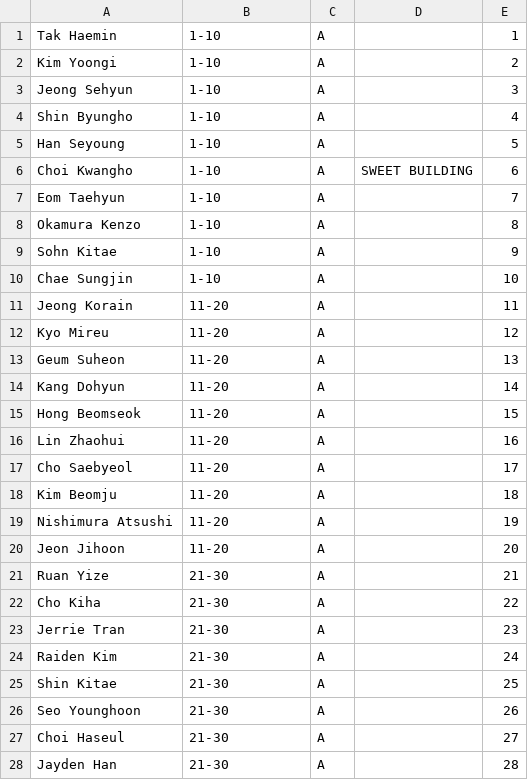
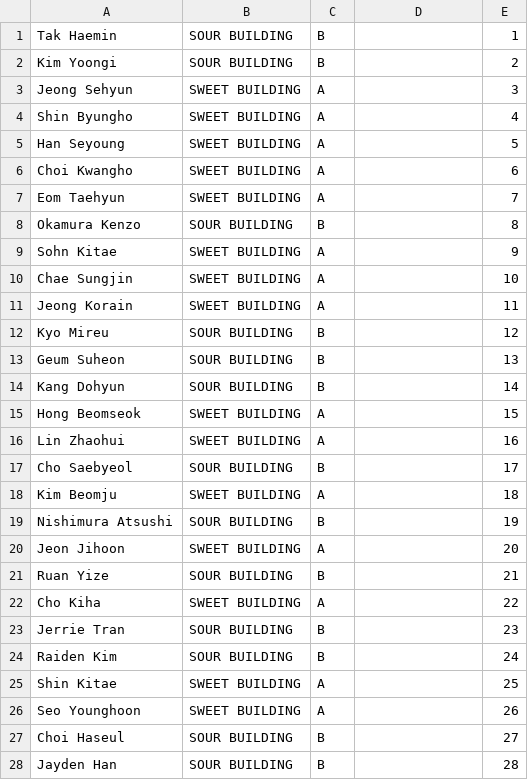
Before and after one commit to tinkatonz/msr-ranker, a CSV file: trainee_info.csv, drawn as a sheet; only a part is shown; the diff covers the shown part only.

Commit message:
replaced batch number with building

```diff
--- a/trainee_info.csv
+++ b/trainee_info.csv
@@ -1,28 +1,28 @@
-"Tak Haemin", "1-10", "A", "", "1"
-"Kim Yoongi", "1-10", "A", "", "2"
-"Jeong Sehyun", " 1-10", "A", "", "3"
-"Shin Byungho", "1-10", "A", "", "4"
-"Han Seyoung", "1-10", "A", "", "5"
-"Choi Kwangho", "1-10", "A", "SWEET BUILDING", "6"
-"Eom Taehyun", "1-10", "A", "", "7"
-"Okamura Kenzo", "1-10", "A", "", "8"
-"Sohn Kitae", "1-10", "A", "", "9"
-"Chae Sungjin", "1-10", "A", "", "10"
-"Jeong Korain", "11-20", "A", "", "11"
-"Kyo Mireu", "11-20", "A", "", "12"
-"Geum Suheon", "11-20", "A", "", "13"
-"Kang Dohyun", "11-20", "A", "", "14"
-"Hong Beomseok", "11-20", "A", "", "15"
-"Lin Zhaohui", "11-20", "A", "", "16"
-"Cho Saebyeol", "11-20", "A", "", "17"
-"Kim Beomju", "11-20", "A", "", "18"
-"Nishimura Atsushi", "11-20", "A", "", "19"
-"Jeon Jihoon", "11-20", "A", "", "20"
-"Ruan Yize", "21-30", "A", "", "21"
-"Cho Kiha", "21-30", "A", "", "22"
-"Jerrie Tran", "21-30", "A", "", "23"
-"Raiden Kim", "21-30", "A", "", "24"
-"Shin Kitae", "21-30", "A", "", "25"
-"Seo Younghoon", "21-30", "A", "", "26"
-"Choi Haseul", "21-30", "A", "", "27"
-"Jayden Han", "21-30", "A", "", "28"
+"Tak Haemin", "SOUR BUILDING", "B", "", "1"
+"Kim Yoongi", "SOUR BUILDING", "B", "", "2"
+"Jeong Sehyun", "SWEET BUILDING", "A", "", "3"
+"Shin Byungho", "SWEET BUILDING", "A", "", "4"
+"Han Seyoung", "SWEET BUILDING", "A", "", "5"
+"Choi Kwangho", "SWEET BUILDING", "A", "", "6"
+"Eom Taehyun", "SWEET BUILDING", "A", "", "7"
+"Okamura Kenzo", "SOUR BUILDING", "B", "", "8"
+"Sohn Kitae", "SWEET BUILDING", "A", "", "9"
+"Chae Sungjin", "SWEET BUILDING", "A", "", "10"
+"Jeong Korain", "SWEET BUILDING", "A", "", "11"
+"Kyo Mireu", "SOUR BUILDING", "B", "", "12"
+"Geum Suheon", "SOUR BUILDING", "B", "", "13"
+"Kang Dohyun", "SOUR BUILDING", "B", "", "14"
+"Hong Beomseok", "SWEET BUILDING", "A", "", "15"
+"Lin Zhaohui", "SWEET BUILDING", "A", "", "16"
+"Cho Saebyeol", "SOUR BUILDING", "B", "", "17"
+"Kim Beomju", "SWEET BUILDING", "A", "", "18"
+"Nishimura Atsushi", "SOUR BUILDING", "B", "", "19"
+"Jeon Jihoon", "SWEET BUILDING", "A", "", "20"
+"Ruan Yize", "SOUR BUILDING", "B", "", "21"
+"Cho Kiha", "SWEET BUILDING", "A", "", "22"
+"Jerrie Tran", "SOUR BUILDING", "B", "", "23"
+"Raiden Kim", "SOUR BUILDING", "B", "", "24"
+"Shin Kitae", "SWEET BUILDING", "A", "", "25"
+"Seo Younghoon", "SWEET BUILDING", "A", "", "26"
+"Choi Haseul", "SOUR BUILDING", "B", "", "27"
+"Jayden Han", "SOUR BUILDING", "B", "", "28"
```
Also changed, not shown: 4 edited cells elsewhere in this file.
